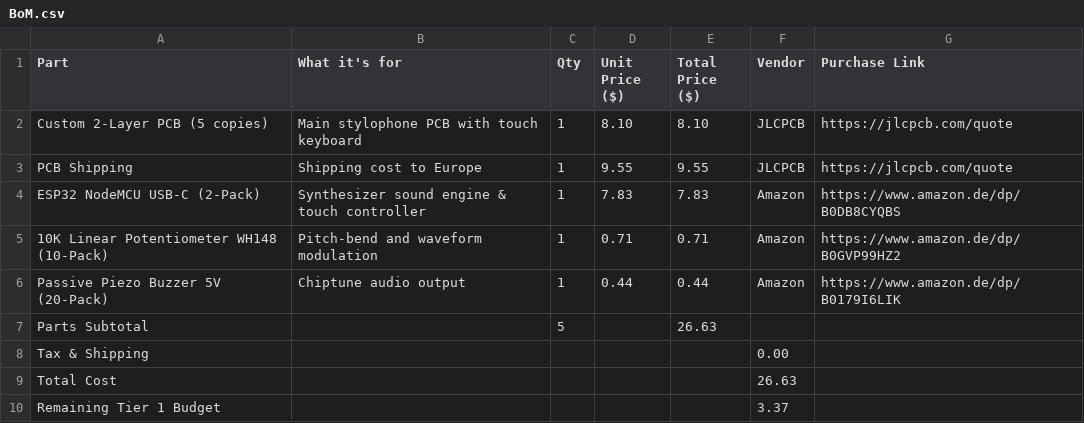
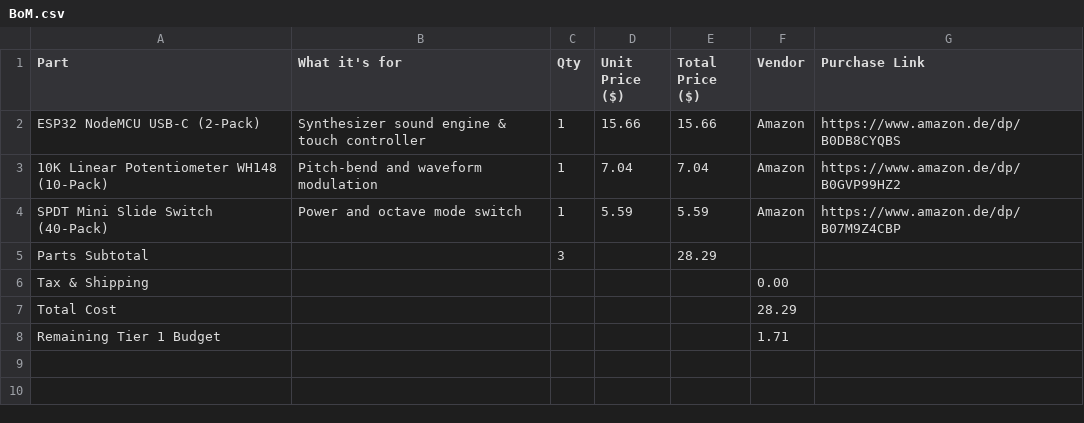
Before and after one commit to rorotaggf-ctrl/Retro_Stylophone, a CSV file: BoM.csv, drawn as a sheet.

Commit message:
Update BoM.csv with new parts and costs

```diff
--- a/BoM.csv
+++ b/BoM.csv
@@ -1,10 +1,8 @@
 Part,What it's for,Qty,Unit Price ($),Total Price ($),Vendor,Purchase Link
-Custom 2-Layer PCB (5 copies),Main stylophone PCB with touch keyboard,1,8.10,8.10,JLCPCB,https://jlcpcb.com/quote
-PCB Shipping,Shipping cost to Europe,1,9.55,9.55,JLCPCB,https://jlcpcb.com/quote
-ESP32 NodeMCU USB-C (2-Pack),Synthesizer sound engine & touch controller,1,7.83,7.83,Amazon,https://www.amazon.de/dp/B0DB8CYQBS
-10K Linear Potentiometer WH148 (10-Pack),Pitch-bend and waveform modulation,1,0.71,0.71,Amazon,https://www.amazon.de/dp/B0GVP99HZ2
-Passive Piezo Buzzer 5V (20-Pack),Chiptune audio output,1,0.44,0.44,Amazon,https://www.amazon.de/dp/B0179I6LIK
-Parts Subtotal,,5,,26.63,,
+ESP32 NodeMCU USB-C (2-Pack),Synthesizer sound engine & touch controller,1,15.66,15.66,Amazon,https://www.amazon.de/dp/B0DB8CYQBS
+10K Linear Potentiometer WH148 (10-Pack),Pitch-bend and waveform modulation,1,7.04,7.04,Amazon,https://www.amazon.de/dp/B0GVP99HZ2
+SPDT Mini Slide Switch (40-Pack),Power and octave mode switch,1,5.59,5.59,Amazon,https://www.amazon.de/dp/B07M9Z4CBP
+Parts Subtotal,,3,,28.29,,
 Tax & Shipping,,,,,0.00,
-Total Cost,,,,,26.63,
-Remaining Tier 1 Budget,,,,,3.37,
+Total Cost,,,,,28.29,
+Remaining Tier 1 Budget,,,,,1.71,
```
